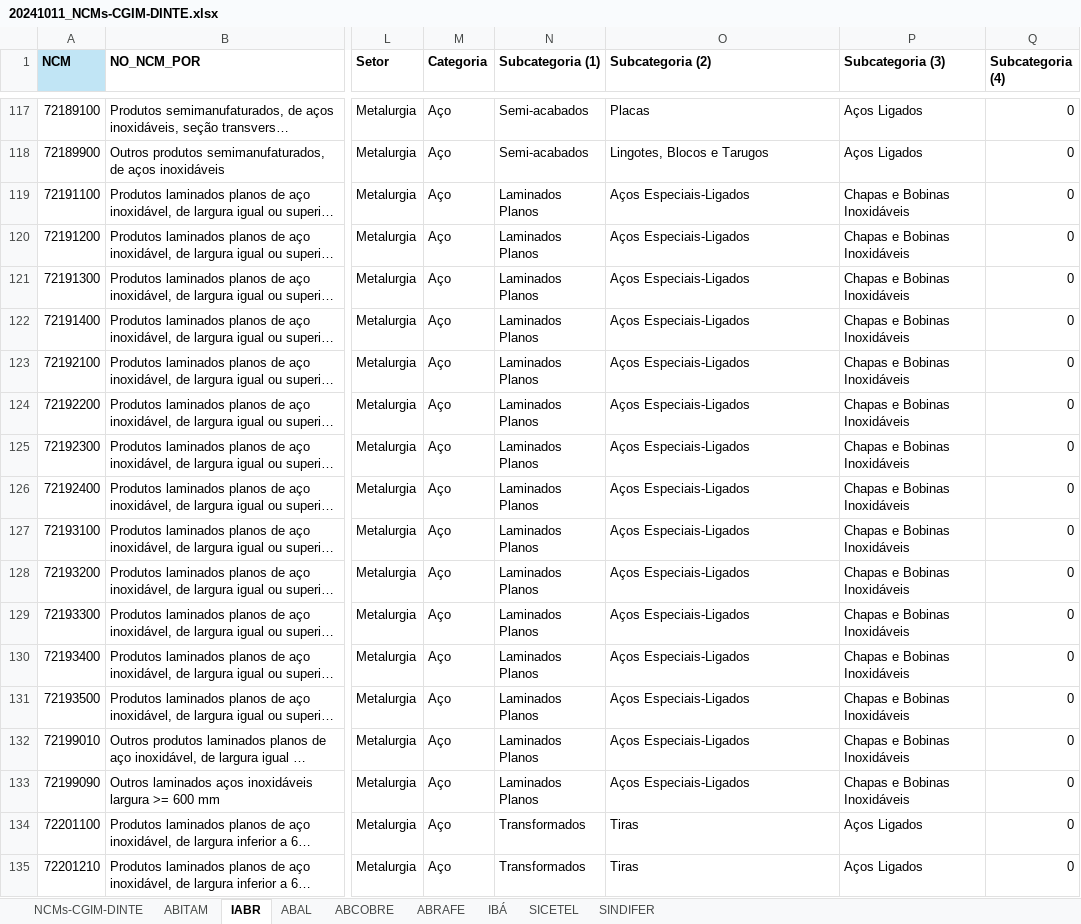
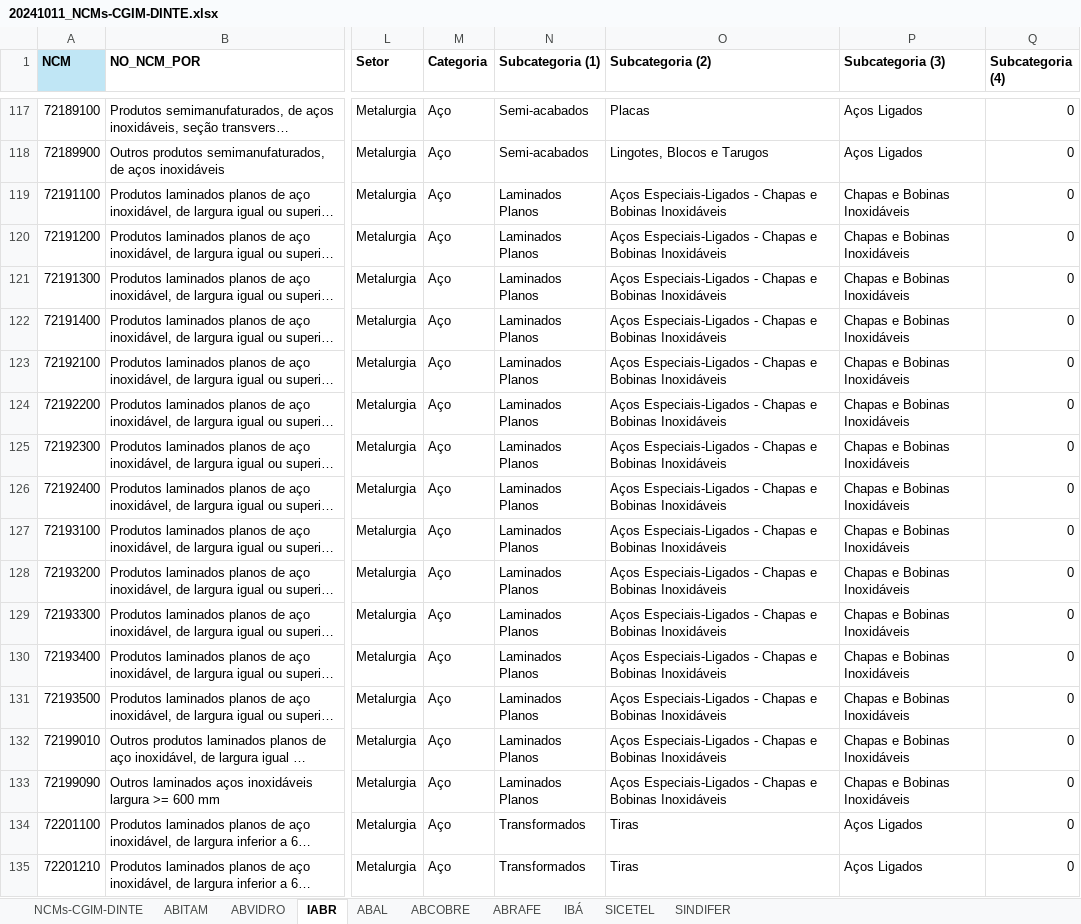
Before and after one commit to rdzomer/Ficha-NCM, an Excel workbook: 20241011_NCMs-CGIM-DINTE.xlsx, sheet IABR, drawn as a sheet; only a part is shown, gaps mark what is left out; long unchanged cells end in …; values as stored, in another font and other column widths than the file's, no borders; the diff covers the shown part only; the diff names each change by its address in the sheet, - before the commit and + after, or states it on an @@ line.

```diff
--- a/20241011_NCMs-CGIM-DINTE.xlsx (sheet IABR)
+++ b/20241011_NCMs-CGIM-DINTE.xlsx (sheet IABR)
+sheet tab: ABVIDRO
-O119:O133 (Subcategoria (2)): Aços Especiais-Ligados
+O119:O133 (Subcategoria (2)): Aços Especiais-Ligados - Chapas e Bobinas Inoxidáveis
```
Also changed, not shown: 61 edited cells elsewhere in this sheet, sheet NCMs-CGIM-DINTE.
